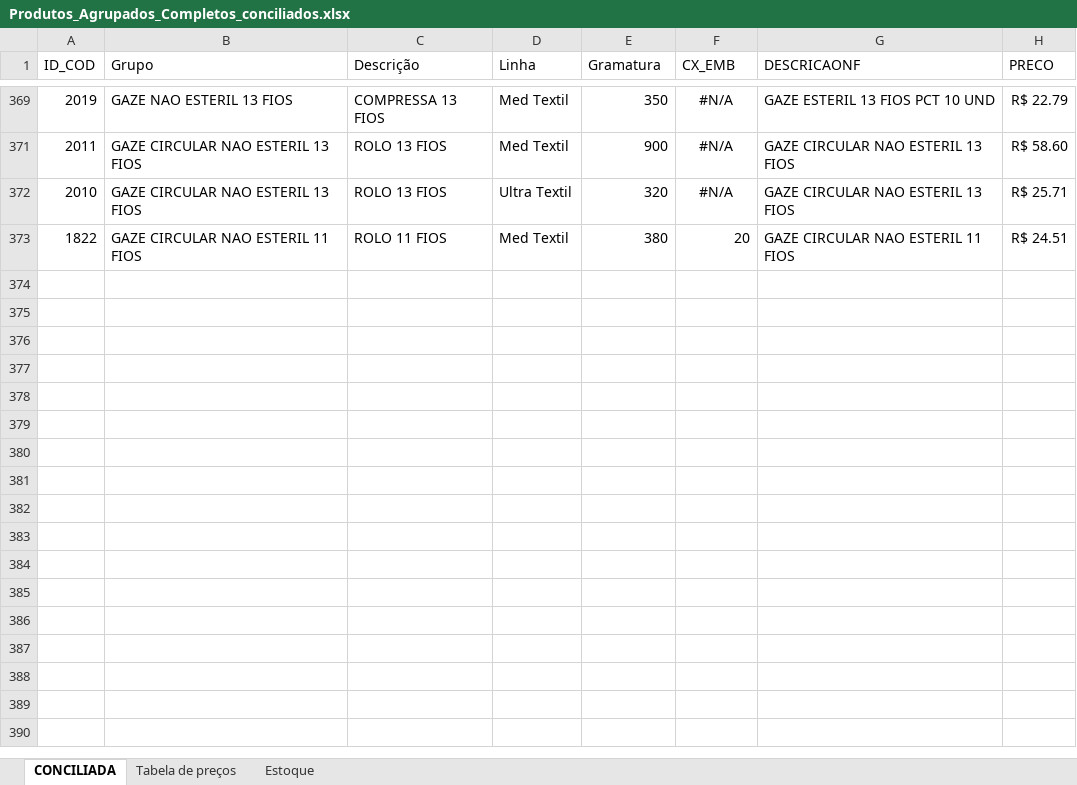
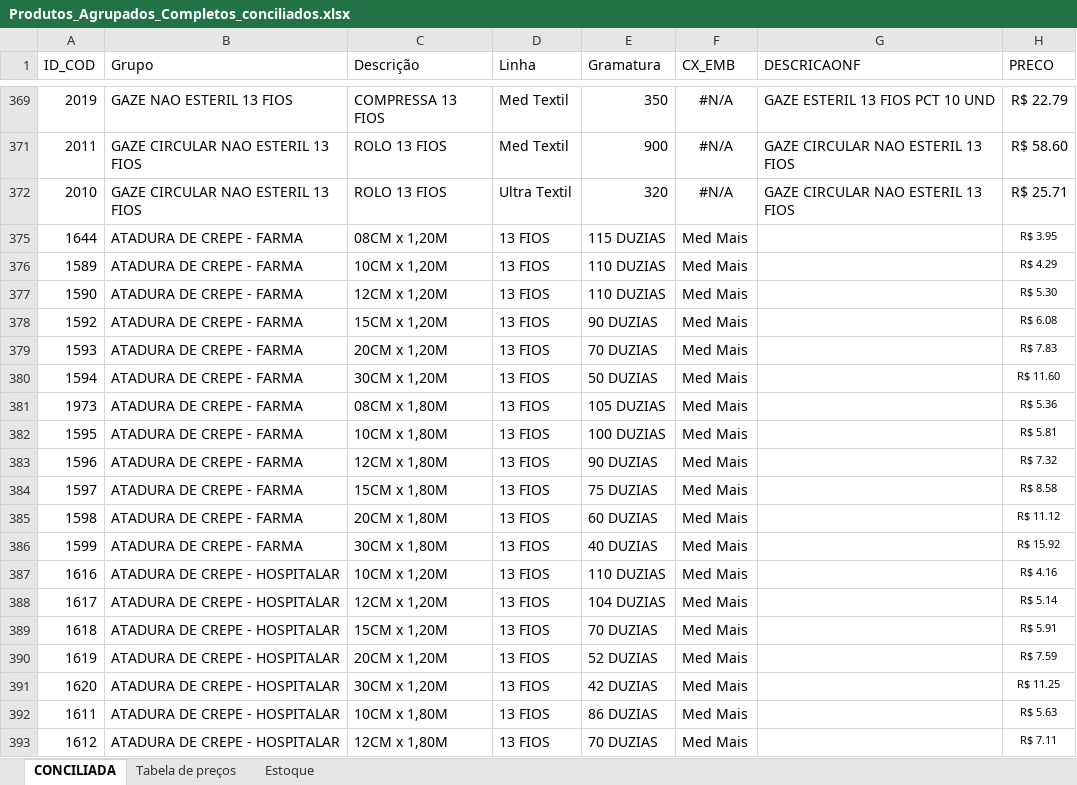
Before and after one commit to fabiosilvavendas-byte/CRM_Medtextil2.0, an Excel workbook: dados/Produtos_Agrupados_Completos_conciliados.xlsx, sheet CONCILIADA, drawn as a sheet; only a part is shown, gaps mark what is left out; values as stored, in another font and other column widths than the file's, no borders; table styles not drawn; removed rows and columns are numbered as before the commit, all else as after; the diff covers the shown part only; the diff names each change by its address in the sheet, - before the commit and + after, or states it on an @@ line.

Commit message:
Add files via upload

```diff
--- a/dados/Produtos_Agrupados_Completos_conciliados.xlsx (sheet CONCILIADA)
+++ b/dados/Produtos_Agrupados_Completos_conciliados.xlsx (sheet CONCILIADA)
@@ row 373 hidden: 1822 | GAZE CIRCULAR NAO ESTERIL 11 FIOS | ROLO 11 FIOS | Med Textil | 380 | 20 | GAZE CIRCULAR NAO ESTERIL 11 FIOS | R$ 24.51 @@
+row 375: 1644 | ATADURA DE CREPE - FARMA | 08CM x 1,20M | 13 FIOS | 115 DUZIAS | Med Mais |  | R$ 3.95
+row 376: 1589 | ATADURA DE CREPE - FARMA | 10CM x 1,20M | 13 FIOS | 110 DUZIAS | Med Mais |  | R$ 4.29
+row 377: 1590 | ATADURA DE CREPE - FARMA | 12CM x 1,20M | 13 FIOS | 110 DUZIAS | Med Mais |  | R$ 5.30
+row 378: 1592 | ATADURA DE CREPE - FARMA | 15CM x 1,20M | 13 FIOS | 90 DUZIAS | Med Mais |  | R$ 6.08
+row 379: 1593 | ATADURA DE CREPE - FARMA | 20CM x 1,20M | 13 FIOS | 70 DUZIAS | Med Mais |  | R$ 7.83
+row 380: 1594 | ATADURA DE CREPE - FARMA | 30CM x 1,20M | 13 FIOS | 50 DUZIAS | Med Mais |  | R$ 11.60
+row 381: 1973 | ATADURA DE CREPE - FARMA | 08CM x 1,80M | 13 FIOS | 105 DUZIAS | Med Mais |  | R$ 5.36
+row 382: 1595 | ATADURA DE CREPE - FARMA | 10CM x 1,80M | 13 FIOS | 100 DUZIAS | Med Mais |  | R$ 5.81
+row 383: 1596 | ATADURA DE CREPE - FARMA | 12CM x 1,80M | 13 FIOS | 90 DUZIAS | Med Mais |  | R$ 7.32
+row 384: 1597 | ATADURA DE CREPE - FARMA | 15CM x 1,80M | 13 FIOS | 75 DUZIAS | Med Mais |  | R$ 8.58
+row 385: 1598 | ATADURA DE CREPE - FARMA | 20CM x 1,80M | 13 FIOS | 60 DUZIAS | Med Mais |  | R$ 11.12
+row 386: 1599 | ATADURA DE CREPE - FARMA | 30CM x 1,80M | 13 FIOS | 40 DUZIAS | Med Mais |  | R$ 15.92
+row 387: 1616 | ATADURA DE CREPE - HOSPITALAR | 10CM x 1,20M | 13 FIOS | 110 DUZIAS | Med Mais |  | R$ 4.16
+row 388: 1617 | ATADURA DE CREPE - HOSPITALAR | 12CM x 1,20M | 13 FIOS | 104 DUZIAS | Med Mais |  | R$ 5.14
+row 389: 1618 | ATADURA DE CREPE - HOSPITALAR | 15CM x 1,20M | 13 FIOS | 70 DUZIAS | Med Mais |  | R$ 5.91
+row 390: 1619 | ATADURA DE CREPE - HOSPITALAR | 20CM x 1,20M | 13 FIOS | 52 DUZIAS | Med Mais |  | R$ 7.59
+row 391: 1620 | ATADURA DE CREPE - HOSPITALAR | 30CM x 1,20M | 13 FIOS | 42 DUZIAS | Med Mais |  | R$ 11.25
+row 392: 1611 | ATADURA DE CREPE - HOSPITALAR | 10CM x 1,80M | 13 FIOS | 86 DUZIAS | Med Mais |  | R$ 5.63
+row 393: 1612 | ATADURA DE CREPE - HOSPITALAR | 12CM x 1,80M | 13 FIOS | 70 DUZIAS | Med Mais |  | R$ 7.11
```
Also changed, not shown: 25 added rows, 1 removed row, 45 hidden or unhidden rows and 1 edited cell elsewhere in this sheet, hidden cells.
